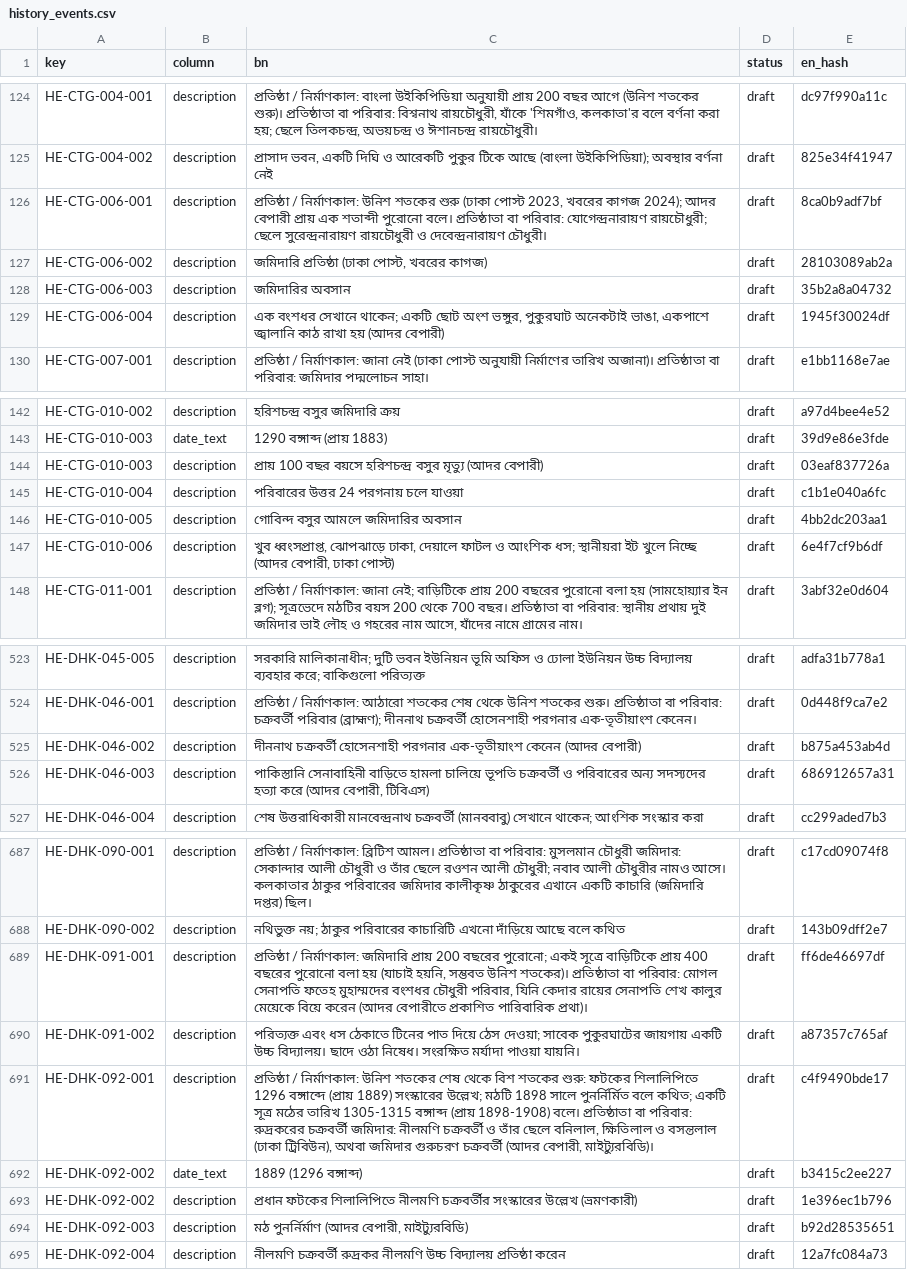
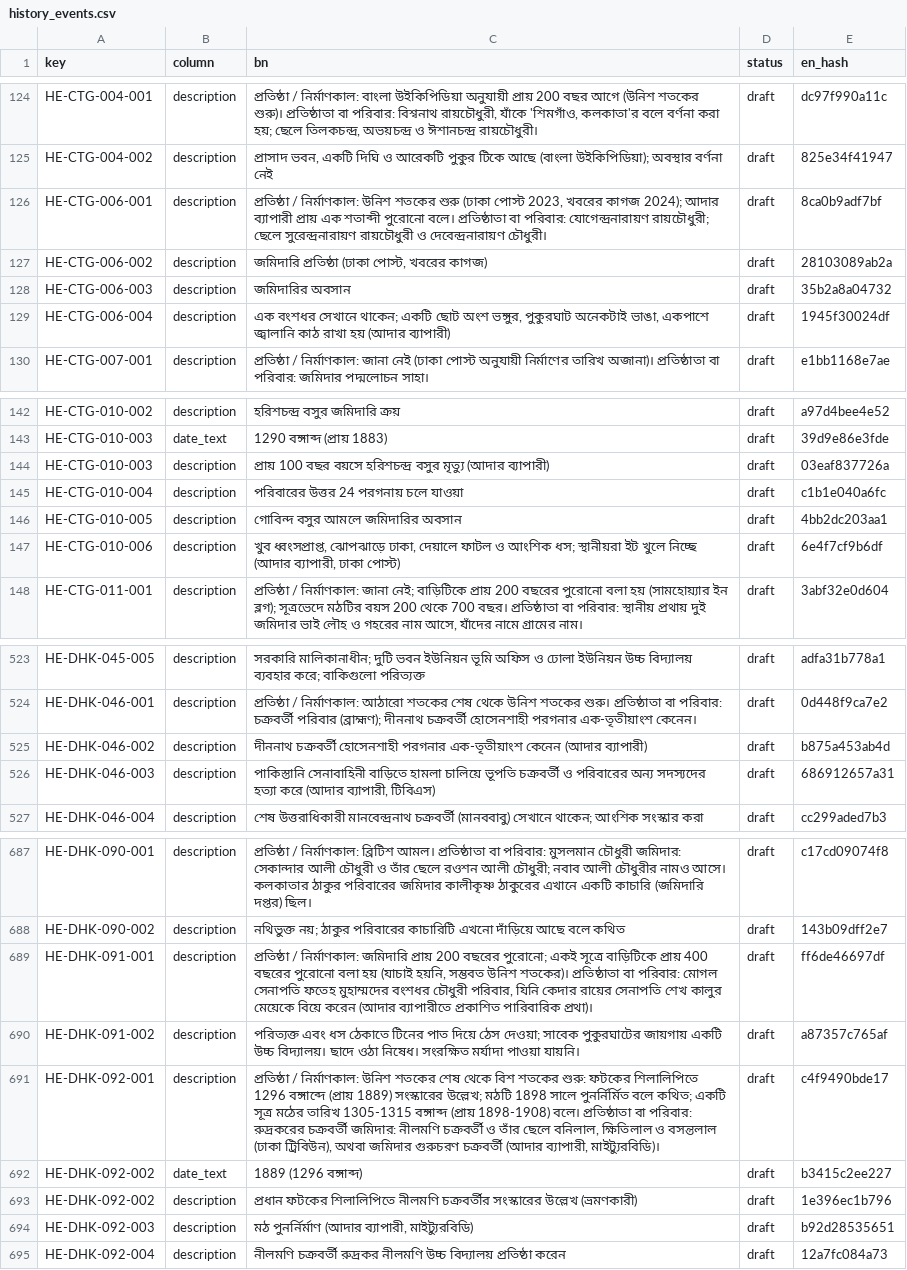
Before and after one commit to Shojibmahmud/jomidarpedia, a CSV file: data/translations/bn/history_events.csv, drawn as a sheet; only a part is shown, gaps mark what is left out; the diff covers the shown part only; the diff names each change by its address in the sheet, - before the commit and + after, or states it on an @@ line.

```diff
--- a/data/translations/bn/history_events.csv
+++ b/data/translations/bn/history_events.csv
-C126 (bn): …কাগজ 2024); আদর বেপারী প্রায় এক…
+C126 (bn): …কাগজ 2024); আদার ব্যাপারী প্রায় এক…
-C129 (bn): …রাখা হয় (আদর বেপারী)
+C129 (bn): …রাখা হয় (আদার ব্যাপারী)
-C144 (bn): …বসুর মৃত্যু (আদর বেপারী)
+C144 (bn): …বসুর মৃত্যু (আদার ব্যাপারী)
-C147 (bn): …খুলে নিচ্ছে (আদর বেপারী, ঢাকা পোস্ট)
+C147 (bn): …খুলে নিচ্ছে (আদার ব্যাপারী, ঢাকা পোস্ট)
-C525 (bn): …এক-তৃতীয়াংশ কেনেন (আদর বেপারী)
+C525 (bn): …এক-তৃতীয়াংশ কেনেন (আদার ব্যাপারী)
-C526 (bn): …হত্যা করে (আদর বেপারী, টিবিএস)
+C526 (bn): …হত্যা করে (আদার ব্যাপারী, টিবিএস)
-C689 (bn): …বিয়ে করেন (আদর বেপারীতে প্রকাশিত পারিবারিক…
+C689 (bn): …বিয়ে করেন (আদার ব্যাপারীতে প্রকাশিত পারিবারিক…
-C691 (bn): …গুরুচরণ চক্রবর্তী (আদর বেপারী, মাইট্যুরবিডি)।
+C691 (bn): …গুরুচরণ চক্রবর্তী (আদার ব্যাপারী, মাইট্যুরবিডি)।
-C694 (bn): মঠ পুনর্নির্মাণ (আদর বেপারী, মাইট্যুরবিডি)
+C694 (bn): মঠ পুনর্নির্মাণ (আদার ব্যাপারী, মাইট্যুরবিডি)
```
Also changed, not shown: 7 edited cells elsewhere in this file, data/translations/bn/costs.csv, data/translations/bn/itinerary_stops.csv, 4 other files.
